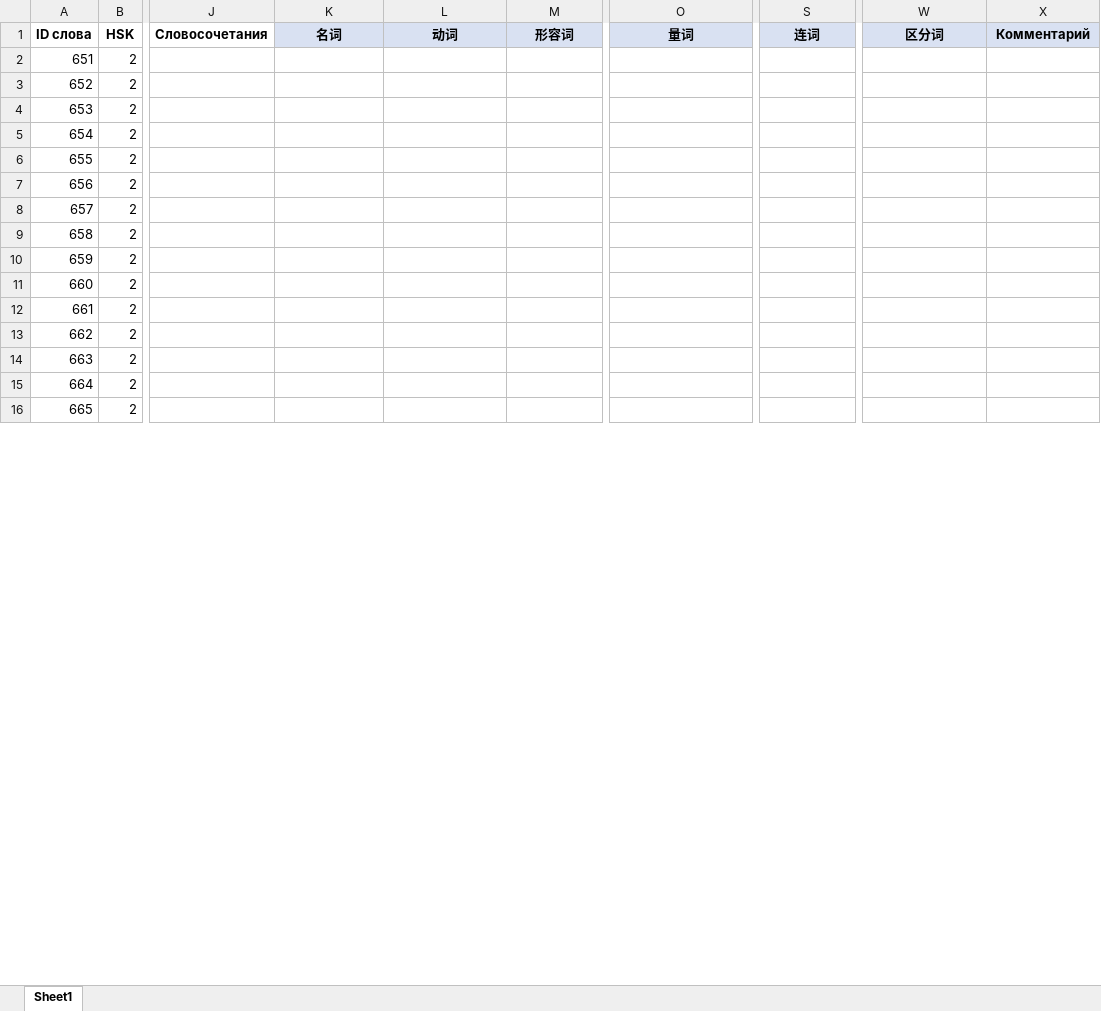
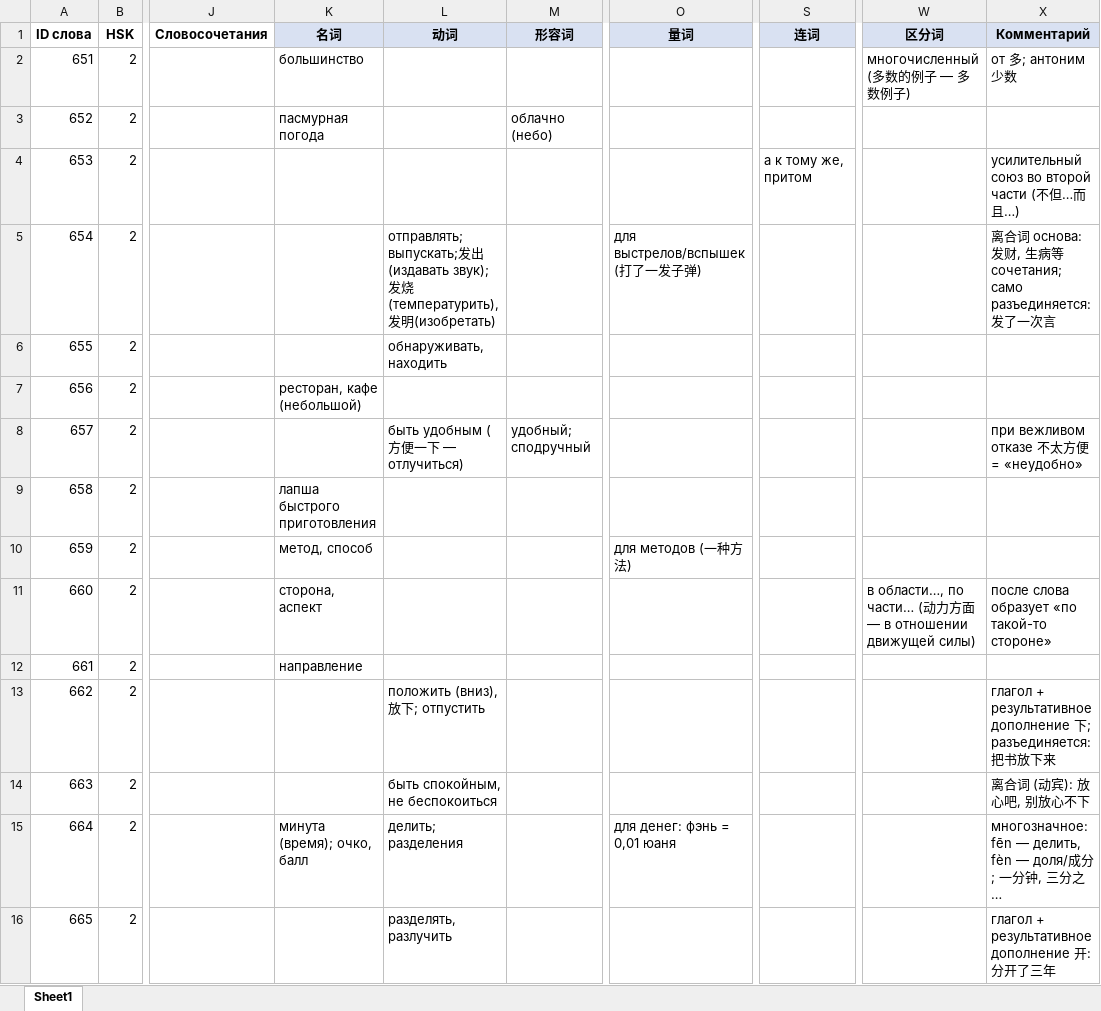
Before and after one commit to XeniaDay/ch_tones, an Excel workbook: HSK2_parts_of_speech_4(651-700).xlsx, sheet Sheet1, drawn as a sheet; only a part is shown, gaps mark what is left out; values as stored, in another font and other column widths than the file's, no borders; the diff covers the shown part only; the diff names each change by its address in the sheet, - before the commit and + after, or states it on an @@ line.

```diff
--- a/HSK2_parts_of_speech_4(651-700).xlsx (sheet Sheet1)
+++ b/HSK2_parts_of_speech_4(651-700).xlsx (sheet Sheet1)
-K2 (名词): (empty)
+K2 (名词): большинство
-W2 (区分词): (empty)
+W2 (区分词): многочисленный (多数的例子 — 多数例子)
-X2 (Комментарий): (empty)
+X2 (Комментарий): от 多; антоним 少数
-K3 (名词): (empty)
+K3 (名词): пасмурная погода
-M3 (形容词): (empty)
+M3 (形容词): облачно (небо)
-S4 (连词): (empty)
+S4 (连词): а к тому же, притом
-X4 (Комментарий): (empty)
+X4 (Комментарий): усилительный союз во второй части (不但…而且…)
-L5 (动词): (empty)
+L5 (动词): отправлять; выпускать;发出(издавать звук); 发烧(температурить), 发明(изобретать)
-O5 (量词): (empty)
+O5 (量词): для выстрелов/вспышек (打了一发子弹)
-X5 (Комментарий): (empty)
+X5 (Комментарий): 离合词 основа: 发财, 生病等 сочетания; само разъединяется: 发了一次言
-L6 (动词): (empty)
+L6 (动词): обнаруживать, находить
-K7 (名词): (empty)
+K7 (名词): ресторан, кафе (небольшой)
-L8 (动词): (empty)
+L8 (动词): быть удобным (方便一下 — отлучиться)
-M8 (形容词): (empty)
+M8 (形容词): удобный; сподручный
-X8 (Комментарий): (empty)
+X8 (Комментарий): при вежливом отказе 不太方便 = «неудобно»
-K9 (名词): (empty)
+K9 (名词): лапша быстрого приготовления
-K10 (名词): (empty)
+K10 (名词): метод, способ
-O10 (量词): (empty)
+O10 (量词): для методов (一种方法)
-K11 (名词): (empty)
+K11 (名词): сторона, аспект
-W11 (区分词): (empty)
+W11 (区分词): в области…, по части… (动力方面 — в отношении движущей силы)
-X11 (Комментарий): (empty)
+X11 (Комментарий): после слова образует «по такой-то стороне»
-K12 (名词): (empty)
+K12 (名词): направление
-L13 (动词): (empty)
+L13 (动词): положить (вниз),放下; отпустить
-X13 (Комментарий): (empty)
+X13 (Комментарий): глагол + результативное дополнение 下; разъединяется: 把书放下来
-L14 (动词): (empty)
+L14 (动词): быть спокойным, не беспокоиться
-X14 (Комментарий): (empty)
+X14 (Комментарий): 离合词 (动宾): 放心吧, 别放心不下
-K15 (名词): (empty)
+K15 (名词): минута (время); очко, балл
-L15 (动词): (empty)
+L15 (动词): делить; разделения
-O15 (量词): (empty)
+O15 (量词): для денег: фэнь = 0,01 юаня
-X15 (Комментарий): (empty)
+X15 (Комментарий): многозначное: fēn — делить, fèn — доля/成分; 一分钟, 三分之…
-L16 (动词): (empty)
+L16 (动词): разделять, разлучить
-X16 (Комментарий): (empty)
+X16 (Комментарий): глагол + результативное дополнение 开: 分开了三年
```
Also changed, not shown: 66 edited cells elsewhere in this sheet.
